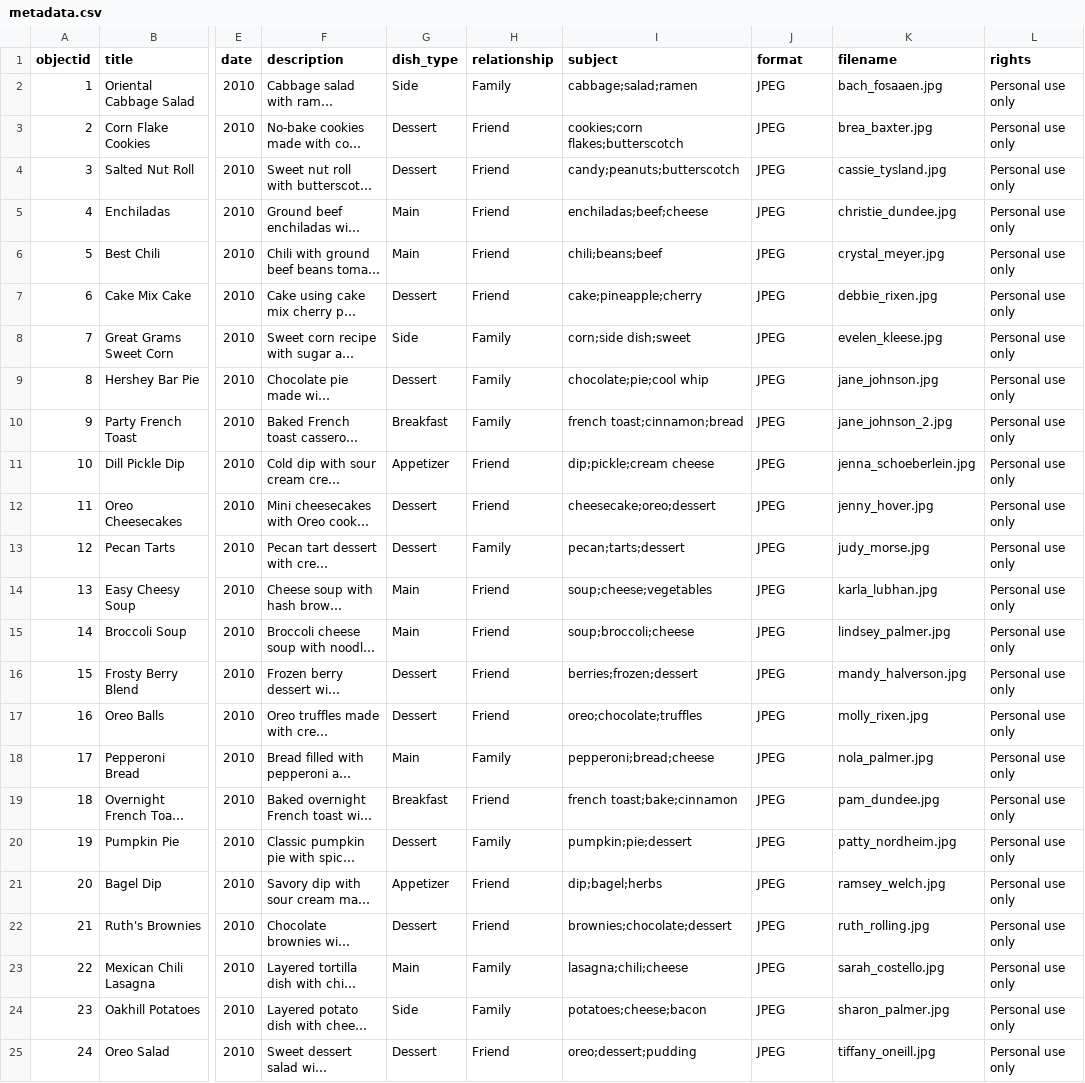
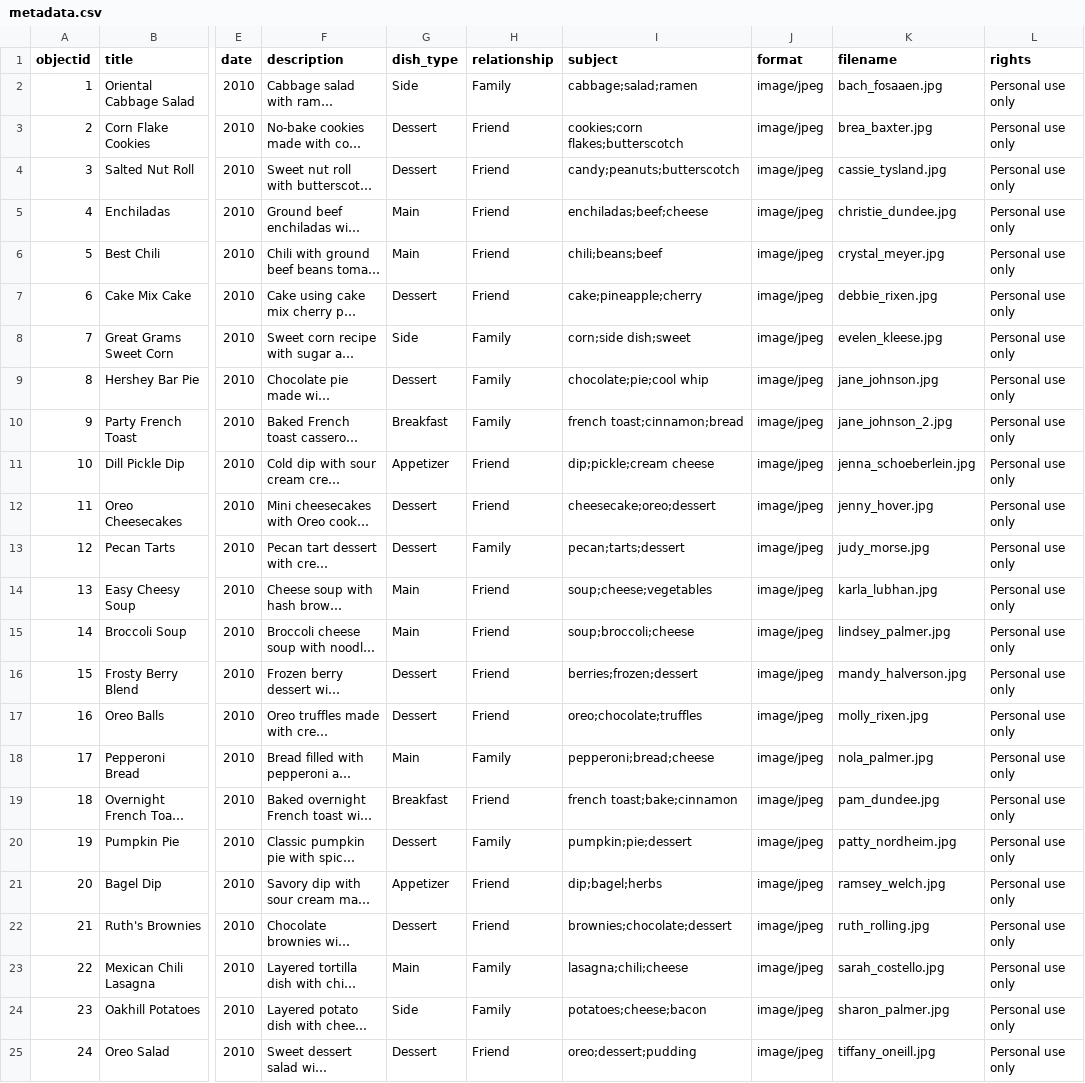
Before and after one commit to krisannrausch-prog/bridal-recipe-collection, a CSV file: _data/metadata.csv, drawn as a sheet; only a part is shown, gaps mark what is left out; long unchanged cells end in …; the diff names each change by its address in the sheet, - before the commit and + after, or states it on an @@ line.

Commit message:
Add files via upload

```diff
--- a/_data/metadata.csv
+++ b/_data/metadata.csv
-J2:J25 (format): JPEG
+J2:J25 (format): image/jpeg
```
